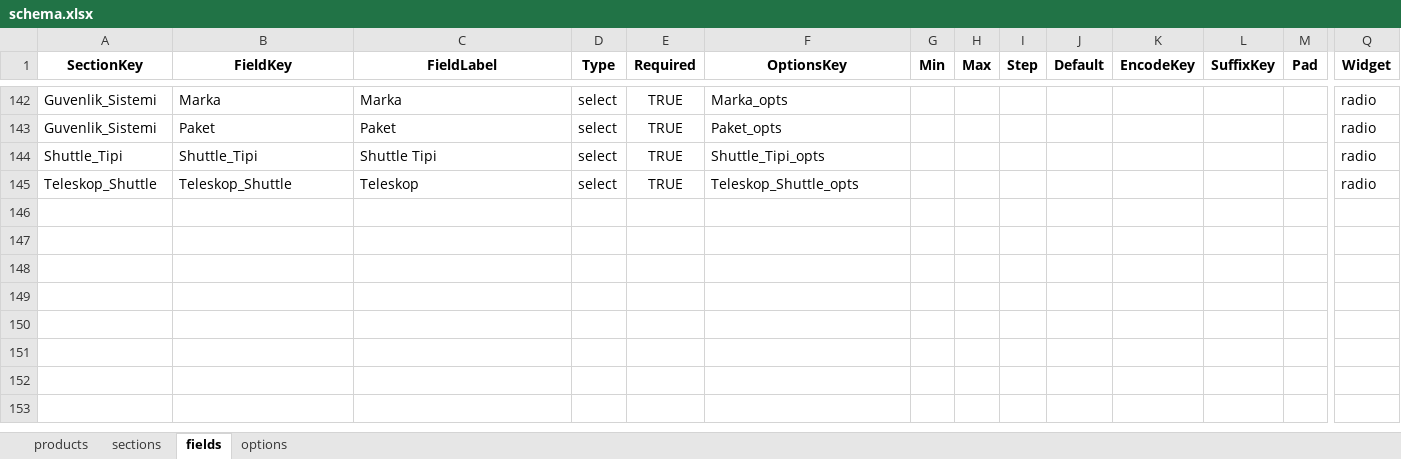
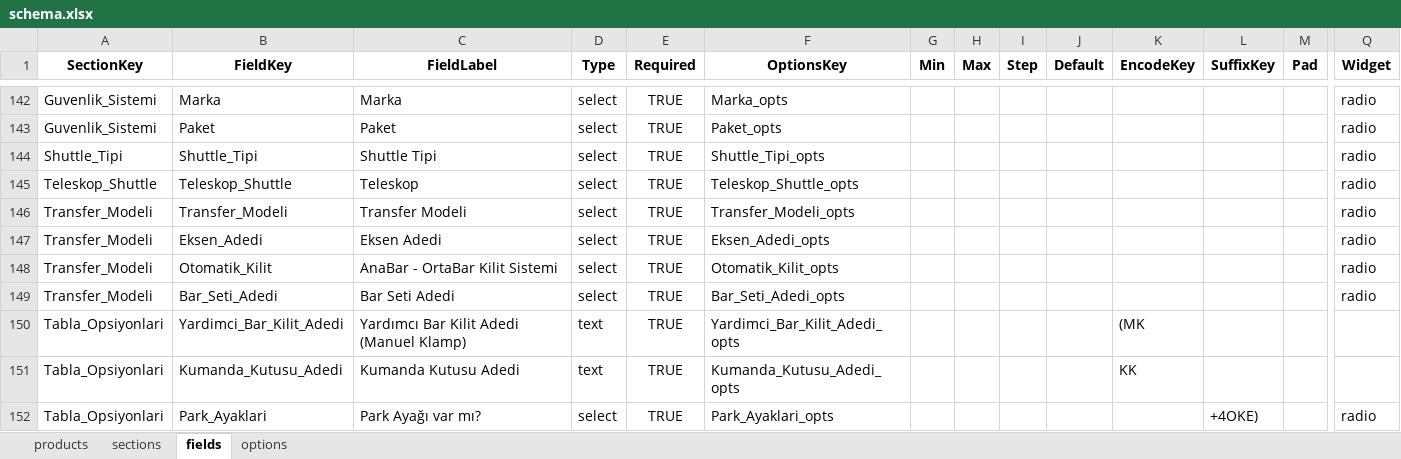
Before and after one commit to hsnylmz1837/uzun_kod_olustur_v19_patch2, an Excel workbook: data/schema.xlsx, sheet fields, drawn as a sheet; only a part is shown, gaps mark what is left out; values as stored, in another font and other column widths than the file's, no borders; rows hold the shown columns only; the diff names each change by its address in the sheet, - before the commit and + after, or states it on an @@ line.

```diff
--- a/data/schema.xlsx (sheet fields)
+++ b/data/schema.xlsx (sheet fields)
+row 146: Transfer_Modeli | Transfer_Modeli | Transfer Modeli | select | TRUE | Transfer_Modeli_opts |  |  |  |  |  |  |  | radio
+row 147: Transfer_Modeli | Eksen_Adedi | Eksen Adedi | select | TRUE | Eksen_Adedi_opts |  |  |  |  |  |  |  | radio
+row 148: Transfer_Modeli | Otomatik_Kilit | AnaBar - OrtaBar Kilit Sistemi | select | TRUE | Otomatik_Kilit_opts |  |  |  |  |  |  |  | radio
+row 149: Transfer_Modeli | Bar_Seti_Adedi | Bar Seti Adedi | select | TRUE | Bar_Seti_Adedi_opts |  |  |  |  |  |  |  | radio
+row 150: Tabla_Opsiyonlari | Yardimci_Bar_Kilit_Adedi | Yardımcı Bar Kilit Adedi (Manuel Klamp) | text | TRUE | Yardimci_Bar_Kilit_Adedi_opts |  |  |  |  | (MK
+row 151: Tabla_Opsiyonlari | Kumanda_Kutusu_Adedi | Kumanda Kutusu Adedi | text | TRUE | Kumanda_Kutusu_Adedi_opts |  |  |  |  | KK
+row 152: Tabla_Opsiyonlari | Park_Ayaklari | Park Ayağı var mı? | select | TRUE | Park_Ayaklari_opts |  |  |  |  |  | +4OKE) |  | radio
```
Also changed, not shown: sheet options, sheet sections.
